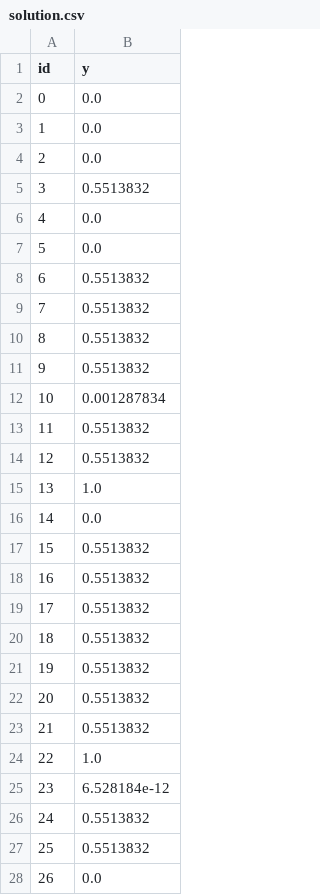
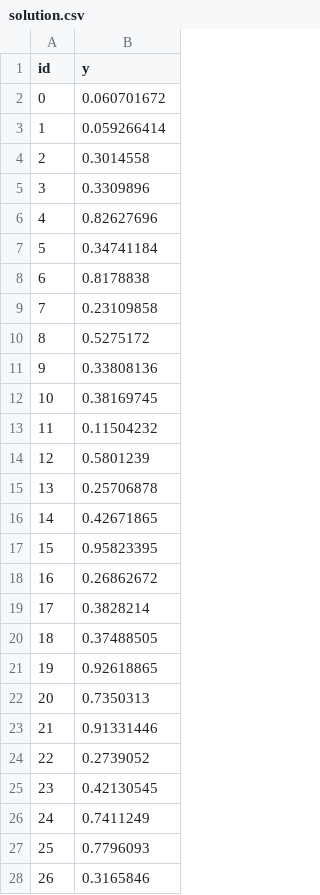
Before and after one commit to xivid/Advanced-Machine-Learning-Projects, a CSV file: task4/solution.csv, drawn as a sheet; only a part is shown; the diff covers the shown part only.

```diff
--- a/task4/solution.csv
+++ b/task4/solution.csv
@@ -1,28 +1,28 @@
 id,y
-0,0.0
-1,0.0
-2,0.0
-3,0.5513832
-4,0.0
-5,0.0
-6,0.5513832
-7,0.5513832
-8,0.5513832
-9,0.5513832
-10,0.001287834
-11,0.5513832
-12,0.5513832
-13,1.0
-14,0.0
-15,0.5513832
-16,0.5513832
-17,0.5513832
-18,0.5513832
-19,0.5513832
-20,0.5513832
-21,0.5513832
-22,1.0
-23,6.528184e-12
-24,0.5513832
-25,0.5513832
-26,0.0
+0,0.060701672
+1,0.059266414
+2,0.3014558
+3,0.3309896
+4,0.82627696
+5,0.34741184
+6,0.8178838
+7,0.23109858
+8,0.5275172
+9,0.33808136
+10,0.38169745
+11,0.11504232
+12,0.5801239
+13,0.25706878
+14,0.42671865
+15,0.95823395
+16,0.26862672
+17,0.3828214
+18,0.37488505
+19,0.92618865
+20,0.7350313
+21,0.91331446
+22,0.2739052
+23,0.42130545
+24,0.7411249
+25,0.7796093
+26,0.3165846
```
Also changed, not shown: 42 edited cells elsewhere in this file, 9 other files.
